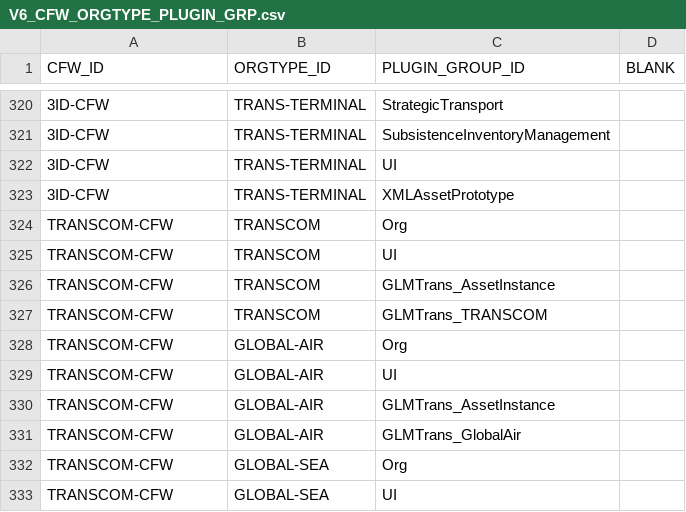
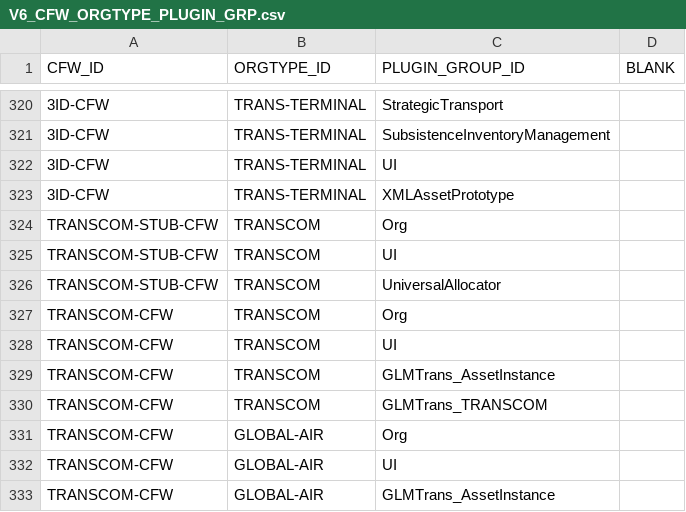
Before and after one commit to codeaudit/cougaar-csmart, a CSV file: csmart/data/cmt/data/V6_CFW_ORGTYPE_PLUGIN_GRP.csv, drawn as a sheet; only a part is shown, gaps mark what is left out; the shorter side is filled out with more unchanged rows.

```diff
--- a/csmart/data/cmt/data/V6_CFW_ORGTYPE_PLUGIN_GRP.csv
+++ b/csmart/data/cmt/data/V6_CFW_ORGTYPE_PLUGIN_GRP.csv
@@ -323,2 +323,5 @@ CFW_ID,ORGTYPE_ID,PLUGIN_GROUP_ID,BLANK
 3ID-CFW,TRANS-TERMINAL,XMLAssetPrototype,
+TRANSCOM-STUB-CFW,TRANSCOM,Org,
+TRANSCOM-STUB-CFW,TRANSCOM,UI,
+TRANSCOM-STUB-CFW,TRANSCOM,UniversalAllocator,
 TRANSCOM-CFW,TRANSCOM,Org,
```
Also changed, not shown: csmart/data/cmt/data/V6_CFW_PLUGIN_GROUP_MEMBER.csv.
